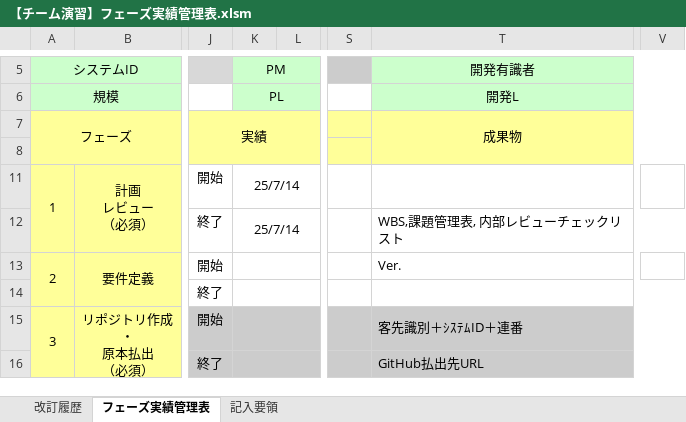
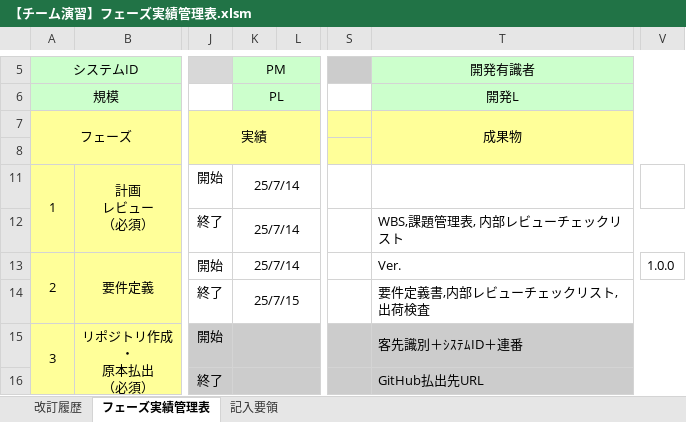
Before and after one commit to ICT-Training-2026/team-project-15, an Excel workbook: 要件定義/【チーム演習】フェーズ実績管理表.xlsm, sheet フェーズ実績管理表, drawn as a sheet; only a part is shown, gaps mark what is left out; values as stored, in another font and other column widths than the file's, no borders; charts and pictures not drawn; the diff names each change by its address in the sheet, - before the commit and + after, or states it on an @@ line.

Commit message:
modify_file

```diff
--- a/要件定義/【チーム演習】フェーズ実績管理表.xlsm (sheet フェーズ実績管理表)
+++ b/要件定義/【チーム演習】フェーズ実績管理表.xlsm (sheet フェーズ実績管理表)
-K13: (empty)
+K13: 25/7/14
-V13: (empty)
+V13: 1.0.0
-K14: (empty)
+K14: 25/7/15
-T14: (empty)
+T14: 要件定義書,内部レビューチェックリスト,出荷検査
```
Also changed, not shown: charts or pictures.
